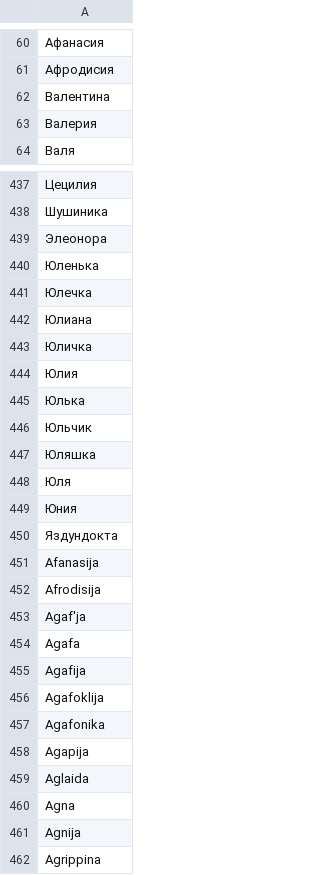
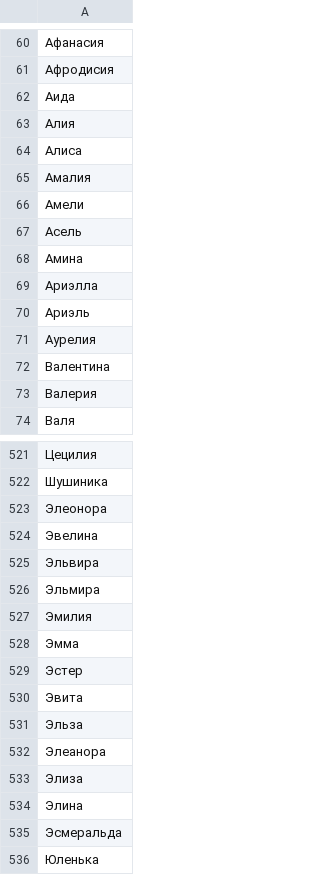
Before and after one commit to Priler/samurai, a CSV file: libs/gender_extractor/nameLists/RussiaFemaleUTF8.csv, drawn as a sheet; only a part is shown, gaps mark what is left out; the shorter side is filled out with more unchanged rows; the diff covers the shown part only; the diff names each change by its address in the sheet, - before the commit and + after, or states it on an @@ line.

```diff
--- a/libs/gender_extractor/nameLists/RussiaFemaleUTF8.csv
+++ b/libs/gender_extractor/nameLists/RussiaFemaleUTF8.csv
+row 62: Аида
+row 63: Алия
+row 64: Алиса
+row 65: Амалия
+row 66: Амели
+row 67: Асель
+row 68: Амина
+row 69: Ариэлла
+row 70: Ариэль
+row 71: Аурелия
+row 524: Эвелина
+row 525: Эльвира
+row 526: Эльмира
+row 527: Эмилия
+row 528: Эмма
+row 529: Эстер
+row 530: Эвита
+row 531: Эльза
+row 532: Элеанора
+row 533: Элиза
+row 534: Элина
+row 535: Эсмеральда
```
Also changed, not shown: 93 added rows elsewhere in this file, libs/gender_extractor/nameLists/RussiaMaleUTF8.csv, 5 other files.
